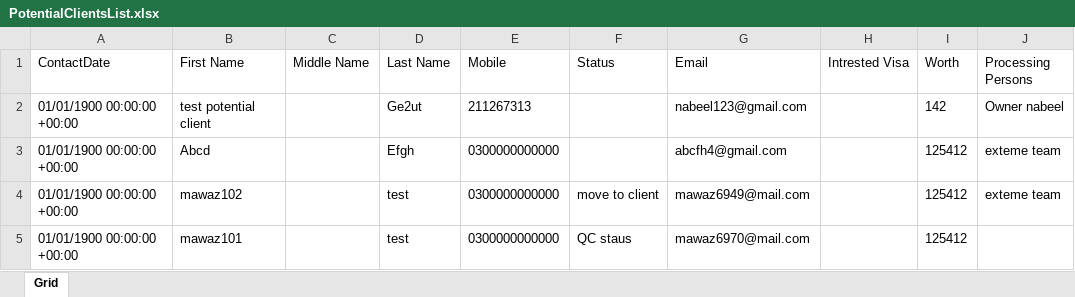
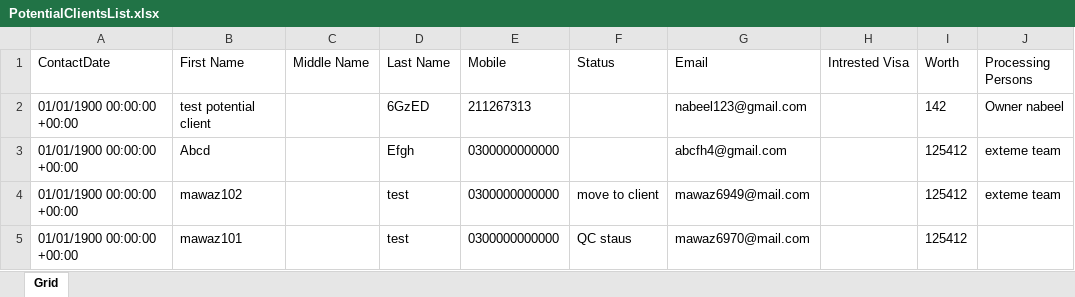
Before and after one commit to nabeelahmed772/Ezymigrate, an Excel workbook: cypress/downloads/PotentialClientsList.xlsx, sheet Grid, drawn as a sheet; only a part is shown; values as stored, in another font and other column widths than the file's, no borders; table styles not drawn; the diff names each change by its address in the sheet, - before the commit and + after, or states it on an @@ line.

```diff
--- a/cypress/downloads/PotentialClientsList.xlsx (sheet Grid)
+++ b/cypress/downloads/PotentialClientsList.xlsx (sheet Grid)
-D2 (Last Name): Ge2ut
+D2 (Last Name): 6GzED
```
Also changed, not shown: cypress/downloads/Client_Summary.xlsx, cypress/downloads/ClientsList.xlsx, 12 other files.
